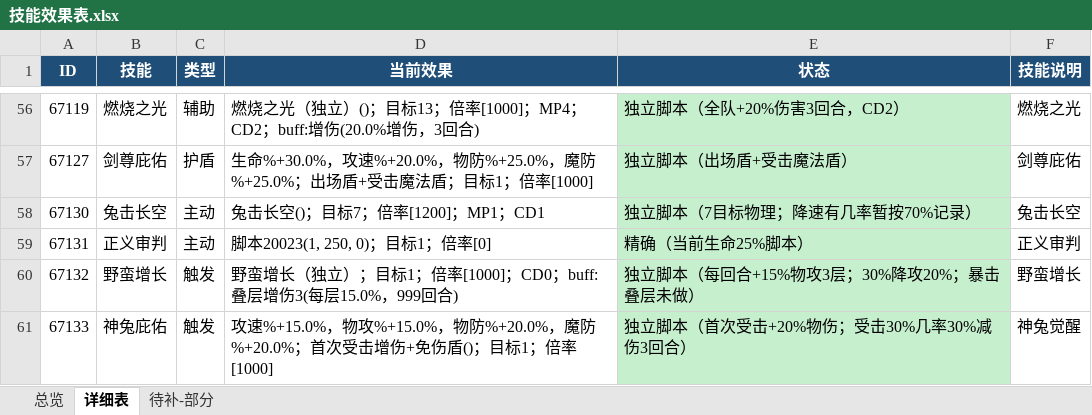
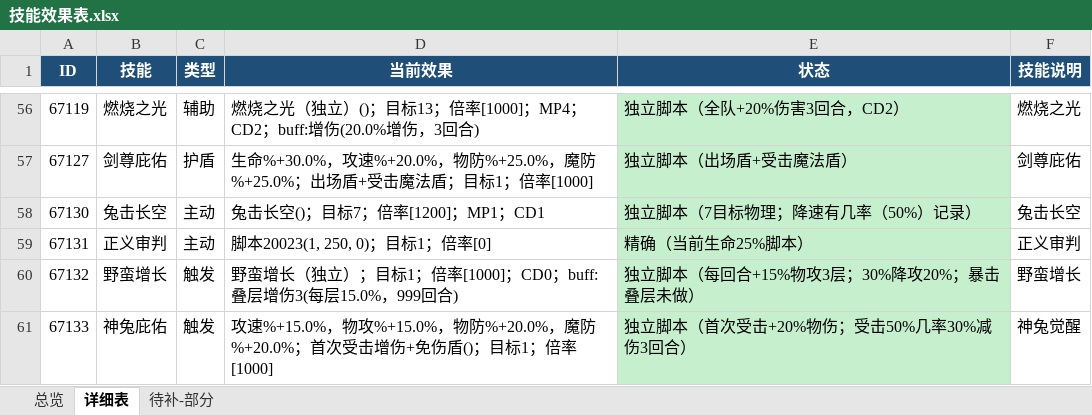
Before and after one commit to guaidancc-web/XCQY, an Excel workbook: docs/技能效果表.xlsx, sheet 详细表, drawn as a sheet; only a part is shown, gaps mark what is left out; values as stored, in another font and other column widths than the file's, no borders; the diff covers the shown part only; the diff names each change by its address in the sheet, - before the commit and + after, or states it on an @@ line.

```diff
--- a/docs/技能效果表.xlsx (sheet 详细表)
+++ b/docs/技能效果表.xlsx (sheet 详细表)
-E58 (状态): 独立脚本（7目标物理；降速有几率暂按70%记录）
+E58 (状态): 独立脚本（7目标物理；降速有几率（50%）记录）
-E61 (状态): 独立脚本（首次受击+20%物伤；受击30%几率30%减伤3回合）
+E61 (状态): 独立脚本（首次受击+20%物伤；受击50%几率30%减伤3回合）
```
Also changed, not shown: 14 edited cells elsewhere in this sheet, 8 other files.
